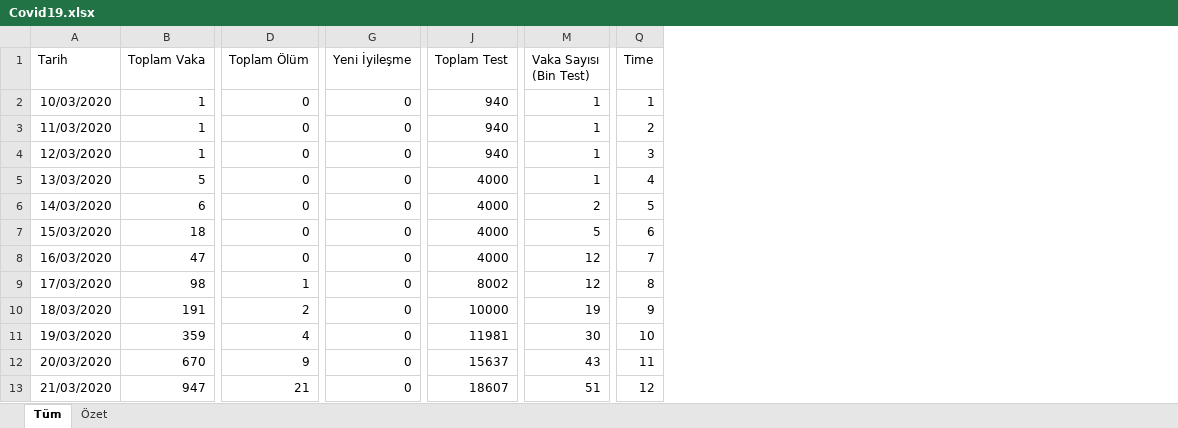
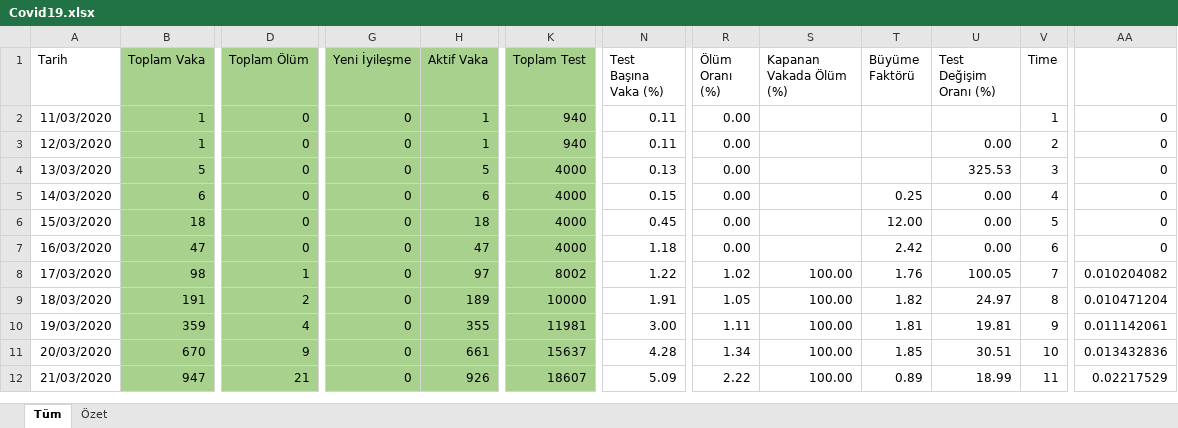
Before and after one commit to selcukorkmaz/Covid2019Turkey, an Excel workbook: www/data/Covid19.xlsx, sheet Tüm, drawn as a sheet; only a part is shown, gaps mark what is left out; values as stored, in another font and other column widths than the file's, no borders; removed rows and columns are numbered as before the commit, all else as after; rows hold the shown columns only; the diff covers the shown part only; the diff names each change by its address in the sheet, - before the commit and + after, or states it on an @@ line.

```diff
--- a/www/data/Covid19.xlsx (sheet Tüm)
+++ b/www/data/Covid19.xlsx (sheet Tüm)
+column H (Aktif Vaka), rows 2-12: 1 | 1 | 5 | 6 | 18 | 47 | 97 | 189 | 355 | 661 | 926
-column M (Vaka Sayısı (Bin Test)), rows 3-13: 1 | 1 | 1 | 2 | 5 | 12 | 12 | 19 | 30 | 43 | 51
+column N (Test Başına Vaka (%)), rows 2-12: 0.11 | 0.11 | 0.13 | 0.15 | 0.45 | 1.18 | 1.22 | 1.91 | 3.00 | 4.28 | 5.09
+column R (Ölüm Oranı (%)), rows 2-12: 0.00 | 0.00 | 0.00 | 0.00 | 0.00 | 0.00 | 1.02 | 1.05 | 1.11 | 1.34 | 2.22
+column S (Kapanan Vakada Ölüm (%)), rows 8-12: all 100.00
+column T (Büyüme Faktörü), rows 5-12: 0.25 | 12.00 | 2.42 | 1.76 | 1.82 | 1.81 | 1.85 | 0.89
+column U (Test Değişim Oranı (%)), rows 3-12: 0.00 | 325.53 | 0.00 | 0.00 | 0.00 | 100.05 | 24.97 | 19.81 | 30.51 | 18.99
+column AA, rows 2-12: 0 | 0 | 0 | 0 | 0 | 0 | 0.010204082 | 0.010471204 | 0.011142061 | 0.013432836 | 0.02217529
-B1 fill: none
+B1 fill: #A9D18E
-D1 fill: none
+D1 fill: #A9D18E
-G1 fill: none
+G1 fill: #A9D18E
-K1 fill: none
+K1 fill: #A9D18E
-row 2: 10/03/2020 | 1 | 0 | 0 | 940 | 1 | 1
-B2:B12 fill: none
+B2:B12 fill: #A9D18E
-D2:D12 fill: none
+D2:D12 fill: #A9D18E
-G2:G12 fill: none
+G2:G12 fill: #A9D18E
-K2:K12 fill: none
+K2:K12 fill: #A9D18E
-V2 (Time): 2
+V2 (Time): 1
-V3 (Time): 3
+V3 (Time): 2
-V4 (Time): 4
+V4 (Time): 3
-V5 (Time): 5
+V5 (Time): 4
-V6 (Time): 6
+V6 (Time): 5
-V7 (Time): 7
+V7 (Time): 6
-V8 (Time): 8
+V8 (Time): 7
-V9 (Time): 9
+V9 (Time): 8
-V10 (Time): 10
+V10 (Time): 9
-V11 (Time): 11
+V11 (Time): 10
-V12 (Time): 12
+V12 (Time): 11
```
Also changed, not shown: 23 added rows, 2 added columns, 18 edited cells and cell formats elsewhere in this sheet, sheet Özet, formulas that keep their value, 19 other files.
